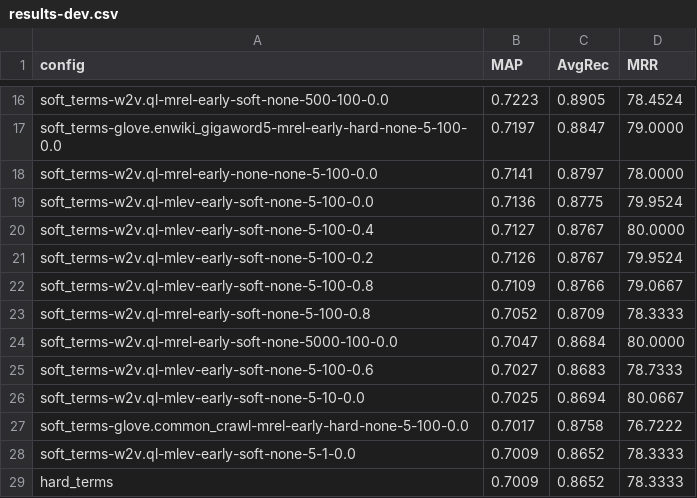
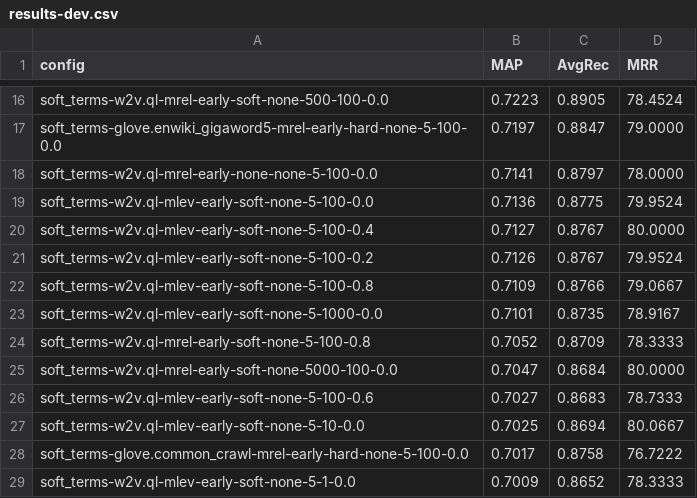
Before and after one commit to witiko-masters-thesis/similarity, a CSV file: results-dev.csv, drawn as a sheet; only a part is shown, gaps mark what is left out; the shorter side is filled out with more unchanged rows; the diff names each change by its address in the sheet, - before the commit and + after, or states it on an @@ line.

```diff
--- a/results-dev.csv
+++ b/results-dev.csv
+row 23: soft_terms-w2v.ql-mlev-early-soft-none-5-1000-0.0 | 0.7101 | 0.8735 | 78.9167
```
Also changed, not shown: results-2016.csv, results-2017.csv, 8 other files.
